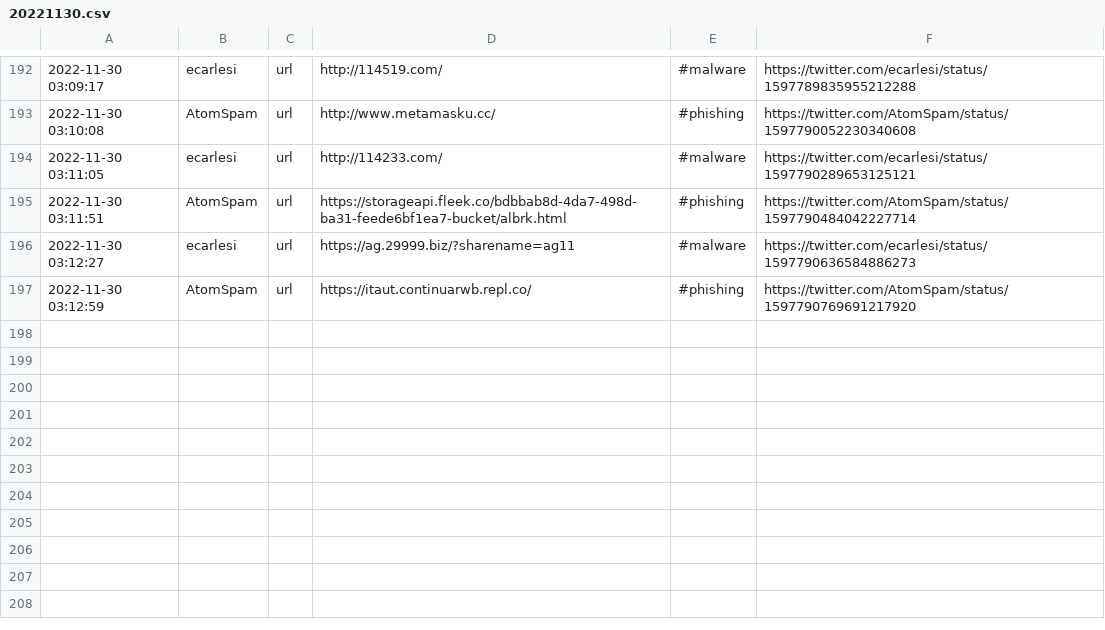
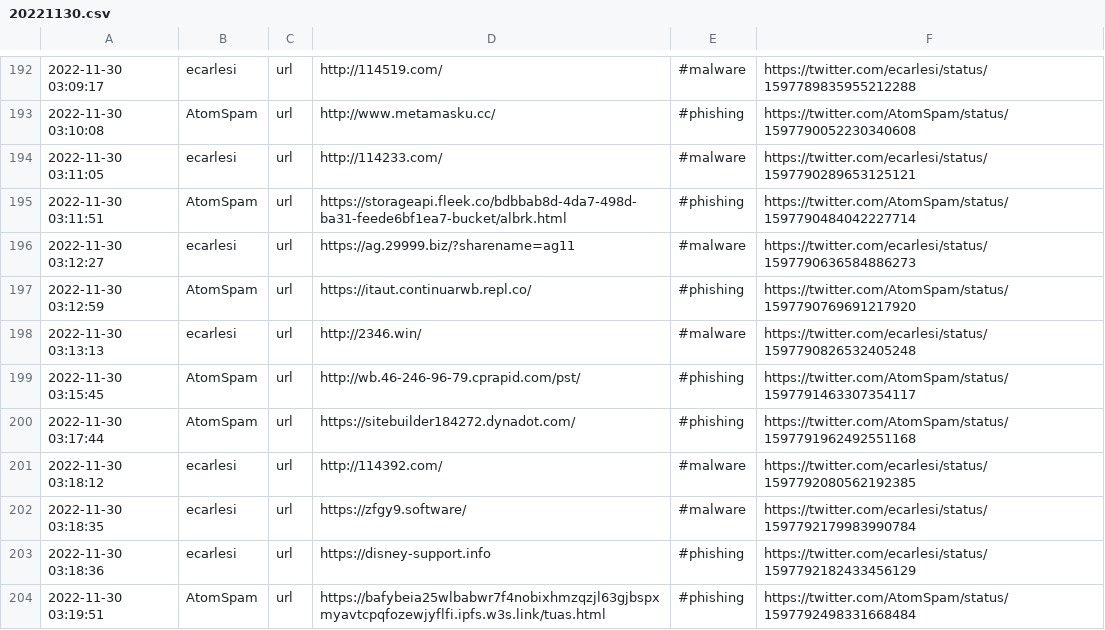
Before and after one commit to nankopeter/TweetFeed, a CSV file: 202211/20221130.csv, drawn as a sheet; only a part is shown, gaps mark what is left out; the diff names each change by its address in the sheet, - before the commit and + after, or states it on an @@ line.

```diff
--- a/202211/20221130.csv
+++ b/202211/20221130.csv
+row 198: 2022-11-30 03:13:13 | ecarlesi | url | http://2346.win/ | #malware | https://twitter.com/ecarlesi/status/1597790826532405248
+row 199: 2022-11-30 03:15:45 | AtomSpam | url | http://wb.46-246-96-79.cprapid.com/pst/ | #phishing | https://twitter.com/AtomSpam/status/1597791463307354117
+row 200: 2022-11-30 03:17:44 | AtomSpam | url | https://sitebuilder184272.dynadot.com/ | #phishing | https://twitter.com/AtomSpam/status/1597791962492551168
+row 201: 2022-11-30 03:18:12 | ecarlesi | url | http://114392.com/ | #malware | https://twitter.com/ecarlesi/status/1597792080562192385
+row 202: 2022-11-30 03:18:35 | ecarlesi | url | https://zfgy9.software/ | #malware | https://twitter.com/ecarlesi/status/1597792179983990784
+row 203: 2022-11-30 03:18:36 | ecarlesi | url | https://disney-support.info | #phishing | https://twitter.com/ecarlesi/status/1597792182433456129
+row 204: 2022-11-30 03:19:51 | AtomSpam | url | https://bafybeia25wlbabwr7f4nobixhmzqzjl63gjbspxmyavtcpqfozewjyflfi.ipfs.w3s.link/tuas.html | #phishing | https://twitter.com/AtomSpam/status/1597792498331668484
```
Also changed, not shown: today.csv, 3 other files.
